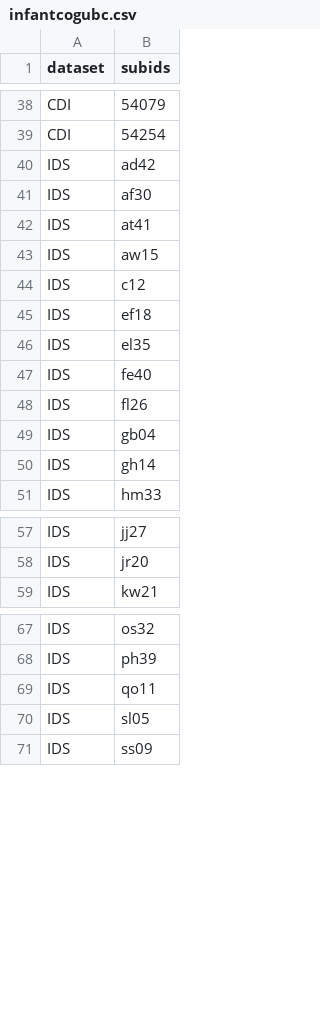
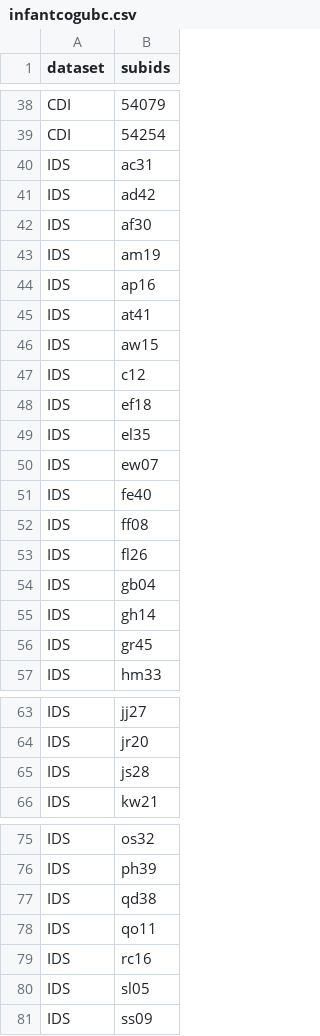
Before and after one commit to manybabies/mb1-cdi-followup, a CSV file: data/subids/infantcogubc.csv, drawn as a sheet; only a part is shown, gaps mark what is left out; the diff covers the shown part only; the diff names each change by its address in the sheet, - before the commit and + after, or states it on an @@ line.

```diff
--- a/data/subids/infantcogubc.csv
+++ b/data/subids/infantcogubc.csv
+row 40: IDS | ac31
+row 43: IDS | am19
+row 44: IDS | ap16
+row 50: IDS | ew07
+row 52: IDS | ff08
+row 56: IDS | gr45
+row 65: IDS | js28
+row 77: IDS | qd38
+row 79: IDS | rc16
```
Also changed, not shown: 2 added rows elsewhere in this file, data/cdi_raw/infantcoglab-louisville.tsv, data/subids/babylabprinceton.csv, 22 other files.
